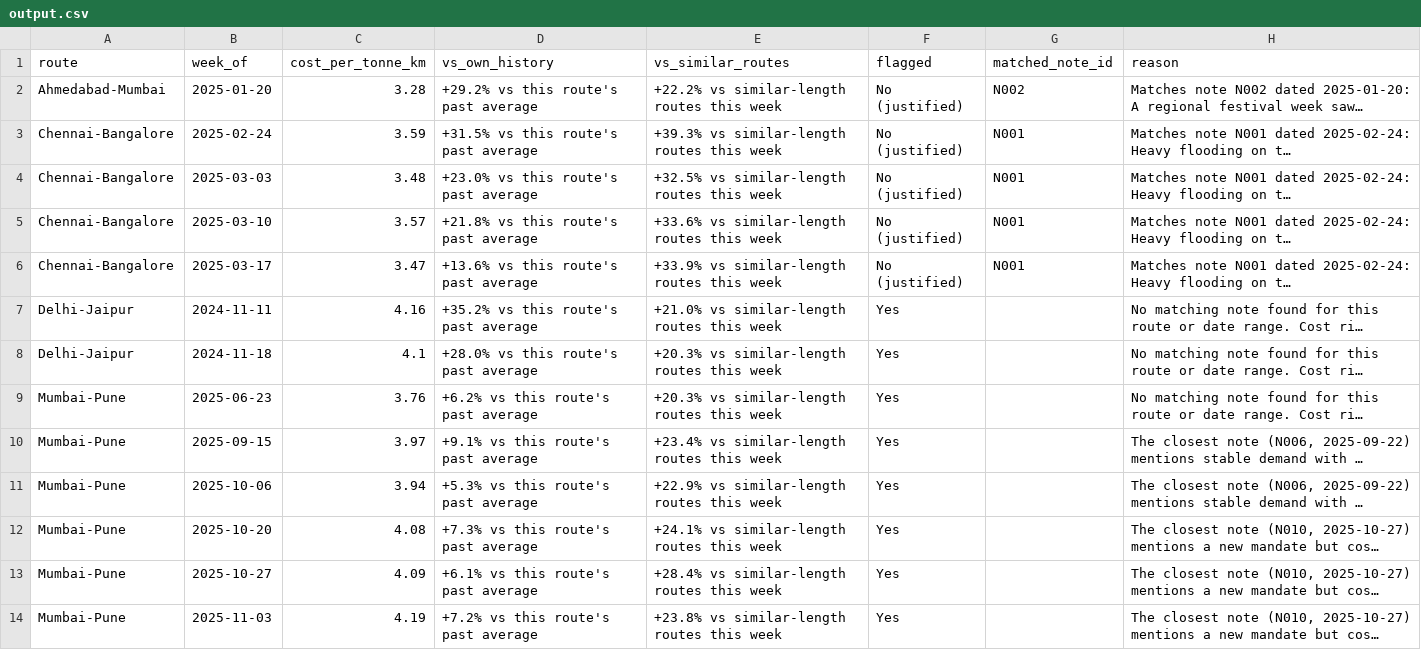
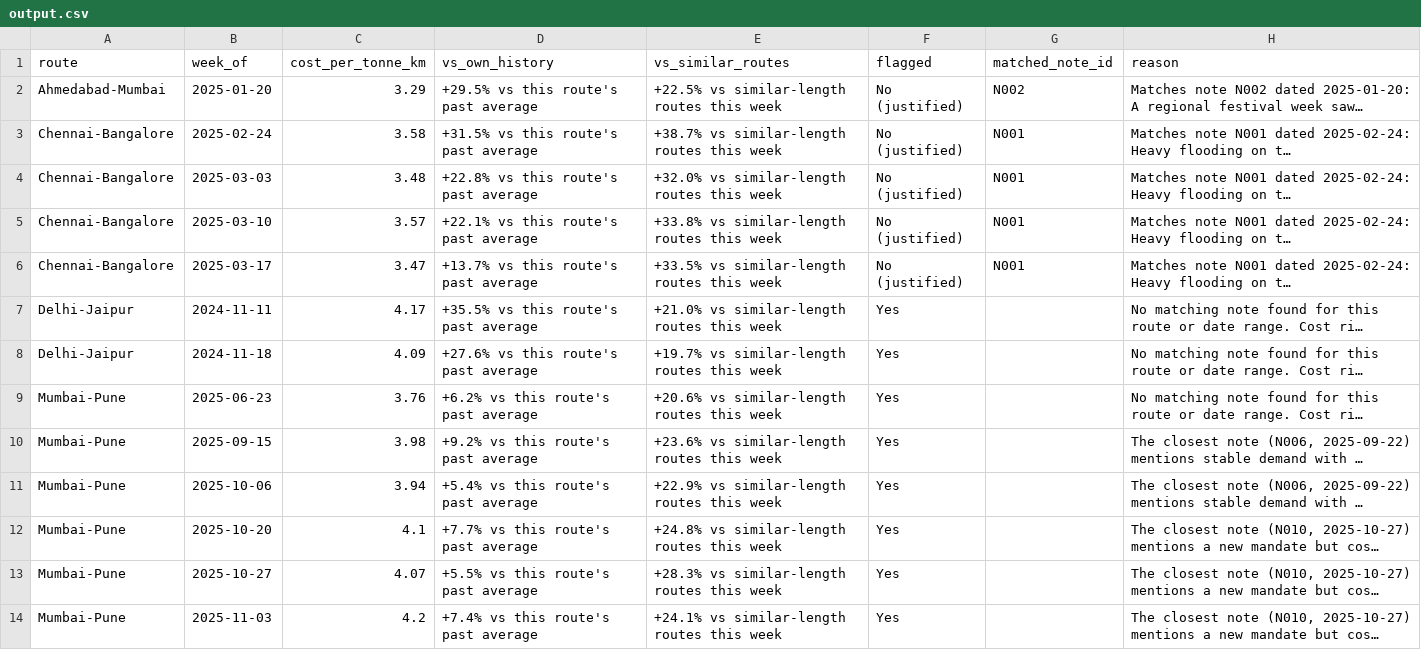
Before and after one commit to Akash-regno/FreightTiger-Shipping-Cost-Assistant, a CSV file: output.csv, drawn as a sheet; only a part is shown; long unchanged cells end in …; the diff covers the shown part only; the diff names each change by its address in the sheet, - before the commit and + after, or states it on an @@ line.

Commit message:
refactor: align group cost formula with weighted sum for exact benchmark precision

```diff
--- a/output.csv
+++ b/output.csv
-C2 (cost_per_tonne_km): 3.28
+C2 (cost_per_tonne_km): 3.29
-D2 (vs_own_history): +29.2% vs this route's past average
+D2 (vs_own_history): +29.5% vs this route's past average
-E2 (vs_similar_routes): +22.2% vs similar-length routes this week
+E2 (vs_similar_routes): +22.5% vs similar-length routes this week
-C3 (cost_per_tonne_km): 3.59
+C3 (cost_per_tonne_km): 3.58
-E3 (vs_similar_routes): +39.3% vs similar-length routes this week
+E3 (vs_similar_routes): +38.7% vs similar-length routes this week
-D4 (vs_own_history): +23.0% vs this route's past average
+D4 (vs_own_history): +22.8% vs this route's past average
-E4 (vs_similar_routes): +32.5% vs similar-length routes this week
+E4 (vs_similar_routes): +32.0% vs similar-length routes this week
-D5 (vs_own_history): +21.8% vs this route's past average
+D5 (vs_own_history): +22.1% vs this route's past average
-E5 (vs_similar_routes): +33.6% vs similar-length routes this week
+E5 (vs_similar_routes): +33.8% vs similar-length routes this week
-D6 (vs_own_history): +13.6% vs this route's past average
+D6 (vs_own_history): +13.7% vs this route's past average
-E6 (vs_similar_routes): +33.9% vs similar-length routes this week
+E6 (vs_similar_routes): +33.5% vs similar-length routes this week
-C7 (cost_per_tonne_km): 4.16
+C7 (cost_per_tonne_km): 4.17
-D7 (vs_own_history): +35.2% vs this route's past average
+D7 (vs_own_history): +35.5% vs this route's past average
-C8 (cost_per_tonne_km): 4.1
+C8 (cost_per_tonne_km): 4.09
-D8 (vs_own_history): +28.0% vs this route's past average
+D8 (vs_own_history): +27.6% vs this route's past average
-E8 (vs_similar_routes): +20.3% vs similar-length routes this week
+E8 (vs_similar_routes): +19.7% vs similar-length routes this week
-E9 (vs_similar_routes): +20.3% vs similar-length routes this week
+E9 (vs_similar_routes): +20.6% vs similar-length routes this week
-C10 (cost_per_tonne_km): 3.97
+C10 (cost_per_tonne_km): 3.98
-D10 (vs_own_history): +9.1% vs this route's past average
+D10 (vs_own_history): +9.2% vs this route's past average
-E10 (vs_similar_routes): +23.4% vs similar-length routes this week
+E10 (vs_similar_routes): +23.6% vs similar-length routes this week
-D11 (vs_own_history): +5.3% vs this route's past average
+D11 (vs_own_history): +5.4% vs this route's past average
-C12 (cost_per_tonne_km): 4.08
+C12 (cost_per_tonne_km): 4.1
-D12 (vs_own_history): +7.3% vs this route's past average
+D12 (vs_own_history): +7.7% vs this route's past average
-E12 (vs_similar_routes): +24.1% vs similar-length routes this week
+E12 (vs_similar_routes): +24.8% vs similar-length routes this week
-C13 (cost_per_tonne_km): 4.09
+C13 (cost_per_tonne_km): 4.07
-D13 (vs_own_history): +6.1% vs this route's past average
+D13 (vs_own_history): +5.5% vs this route's past average
-E13 (vs_similar_routes): +28.4% vs similar-length routes this week
+E13 (vs_similar_routes): +28.3% vs similar-length routes this week
-C14 (cost_per_tonne_km): 4.19
+C14 (cost_per_tonne_km): 4.2
-D14 (vs_own_history): +7.2% vs this route's past average
+D14 (vs_own_history): +7.4% vs this route's past average
-E14 (vs_similar_routes): +23.8% vs similar-length routes this week
+E14 (vs_similar_routes): +24.1% vs similar-length routes this week
```
Also changed, not shown: 16 edited cells elsewhere in this file, 2 other files.
